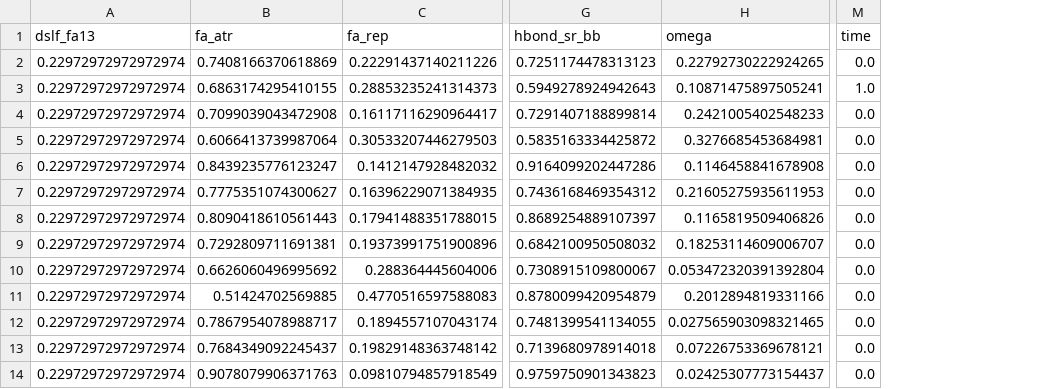
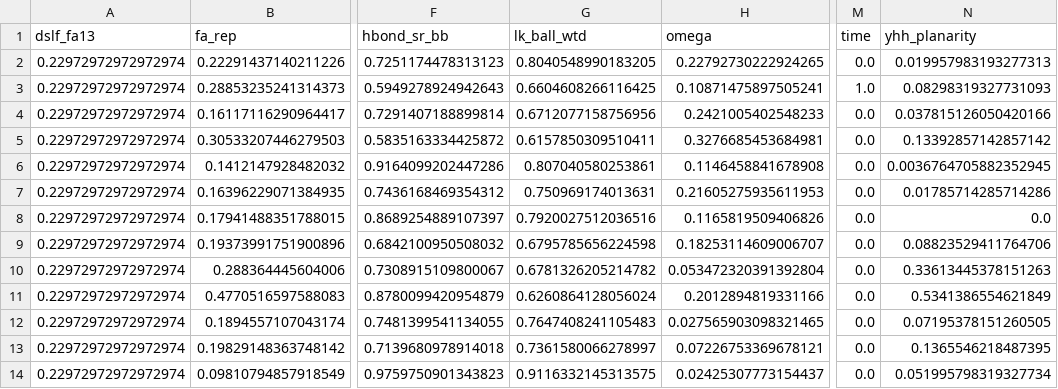
Before and after one commit to RenanDidier/protein-solubility-prediction, a CSV file: data/x_test_2.csv, drawn as a sheet; only a part is shown, gaps mark what is left out; removed rows and columns are numbered as before the commit, all else as after; the diff names each change by its address in the sheet, - before the commit and + after, or states it on an @@ line.

```diff
--- a/data/x_test_2.csv
+++ b/data/x_test_2.csv
-column B (fa_atr), rows 2-14: 0.7408166370618869 | 0.6863174295410155 | 0.7099039043472908 | 0.6066413739987064 | 0.8439235776123247 | 0.7775351074300627 | 0.8090418610561443 | 0.7292809711691381 | 0.6626060496995692 | 0.51424702569885 | 0.7867954078988717 | 0.7684349092245437 | 0.9078079906371763
+column G (lk_ball_wtd), rows 2-14: 0.8040548990183205 | 0.6604608266116425 | 0.6712077158756956 | 0.6157850309510411 | 0.807040580253861 | 0.750969174013631 | 0.7920027512036516 | 0.6795785656224598 | 0.6781326205214782 | 0.6260864128056024 | 0.7647408241105483 | 0.7361580066278997 | 0.9116332145313575
+column N (yhh_planarity), rows 2-14: 0.019957983193277313 | 0.08298319327731093 | 0.037815126050420166 | 0.13392857142857142 | 0.0036764705882352945 | 0.01785714285714286 | 0.0 | 0.08823529411764706 | 0.33613445378151263 | 0.5341386554621849 | 0.07195378151260505 | 0.1365546218487395 | 0.051995798319327734
```
Also changed, not shown: data/complex_processed_data.csv, data/x_test.csv, 5 other files.
